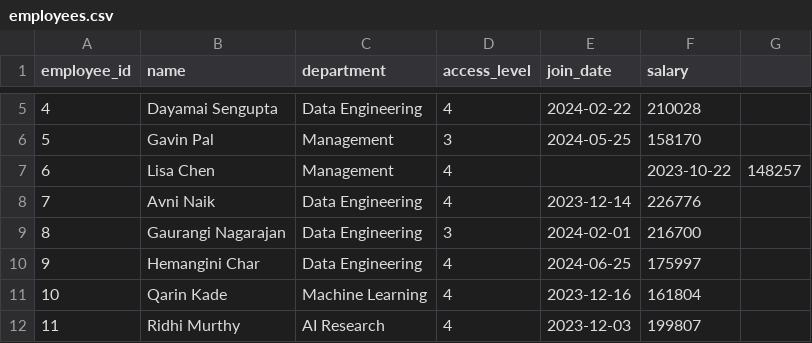
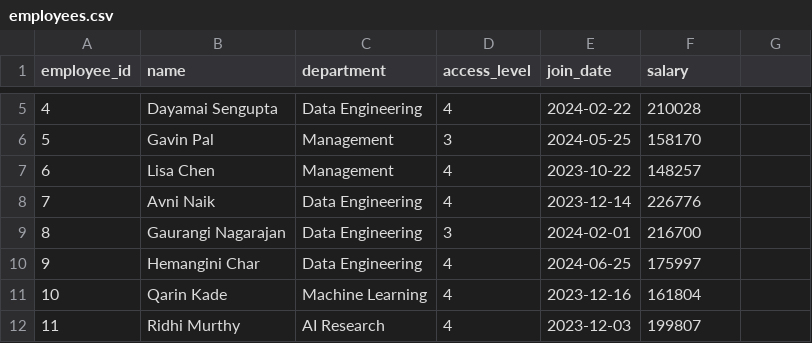
Before and after one commit to Ankit-Anshu/The-AI-Model-Heist-SQL-Challenge, a CSV file: csv/employees.csv, drawn as a sheet; only a part is shown, gaps mark what is left out.

Commit message:
Update employees.csv

```diff
--- a/csv/employees.csv
+++ b/csv/employees.csv
@@ -6,3 +6,3 @@ employee_id,name,department,access_level,join_date,salary
 5,Gavin Pal,Management,3,2024-05-25,158170
-6,Lisa Chen,Management,4,,2023-10-22,148257
+6,Lisa Chen,Management,4,2023-10-22,148257
 7,Avni Naik,Data Engineering,4,2023-12-14,226776
```
